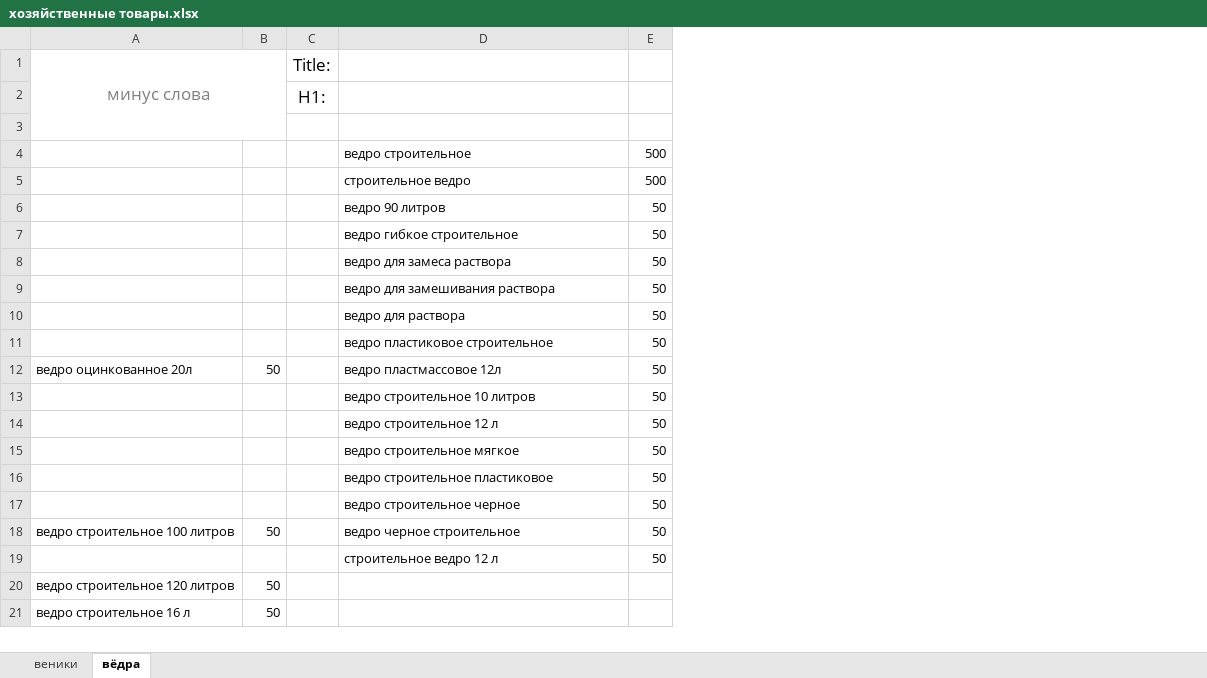
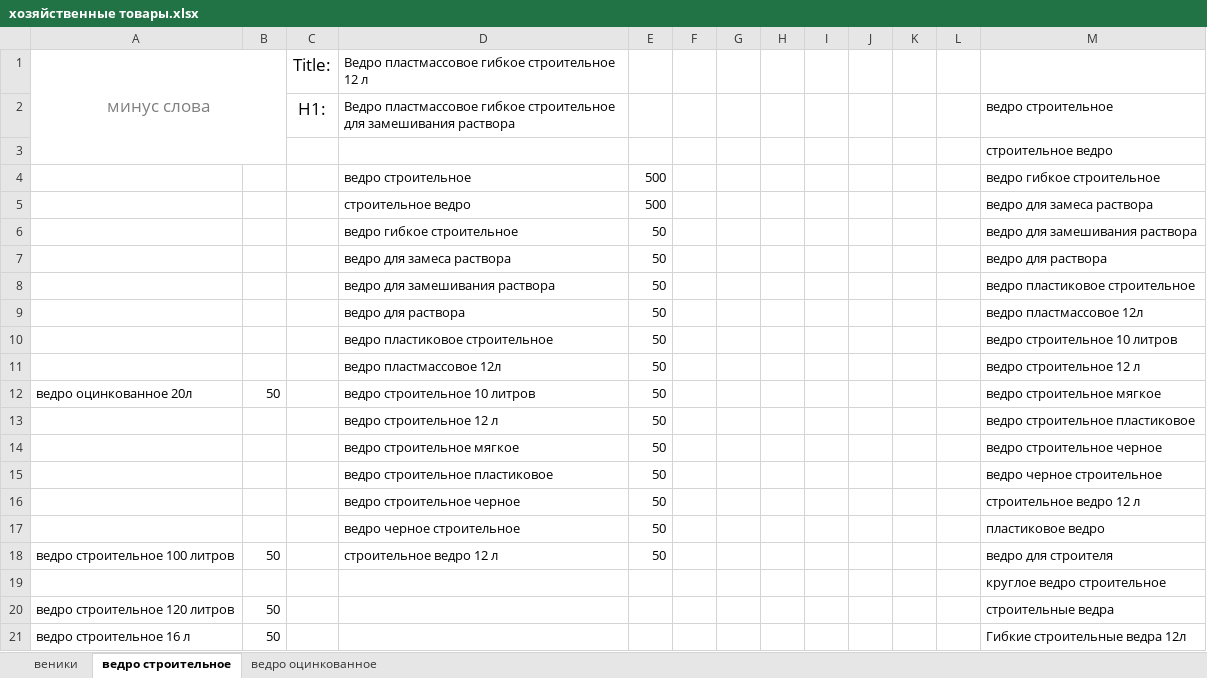
Before and after one commit to Romron/conspectus, an Excel workbook: Фриланс/Projects/atena.com.ua/хозяйственные товары.xlsx, sheet ведро строительное, drawn as a sheet; only a part is shown; values as stored, in another font and other column widths than the file's, no borders; removed rows and columns are numbered as before the commit, all else as after; the diff names each change by its address in the sheet, - before the commit and + after, or states it on an @@ line.

```diff
--- a/Фриланс/Projects/atena.com.ua/хозяйственные товары.xlsx (sheet ведро строительное)
+++ b/Фриланс/Projects/atena.com.ua/хозяйственные товары.xlsx (sheet ведро строительное)
-sheet tab: вёдра
+sheet tab: ведро строительное
+sheet tab: ведро оцинкованное
+column F, empty
+column G, empty
+column H, empty
+column I, empty
+column J, empty
+column K, empty
+column L, empty
+column M, rows 2-10: ведро строительное | строительное ведро | ведро гибкое строительное | ведро для замеса раствора | ведро для замешивания раствора | ведро для раствора | ведро пластиковое строительное | ведро пластмассовое 12л | ведро строительное 10 литров; rows 12-16: ведро строительное мягкое | ведро строительное пластиковое | ведро строительное черное | ведро черное строительное | строительное ведро 12 л; rows 18-21: ведро для строителя | круглое ведро строительное | строительные ведра | Гибкие строительные ведра 12л
-D1: (empty)
+D1: Ведро пластмассовое гибкое строительное 12 л
-D2: (empty)
+D2: Ведро пластмассовое гибкое строительное для замешивания раствора
-row 6:  |  |  | ведро 90 литров | 50
+row 11:  |  |  | ведро пластмассовое 12л | 50 |  |  |  |  |  |  |  | ведро строительное 12 л
-D12: ведро пластмассовое 12л
+D12: ведро строительное 10 литров
-row 13:  |  |  | ведро строительное 10 литров | 50
+row 17:  |  |  | ведро черное строительное | 50 |  |  |  |  |  |  |  | пластиковое ведро
-D18: ведро черное строительное
+D18: строительное ведро 12 л
-D19: строительное ведро 12 л
+D19: (empty)
-E19: 50
+E19: (empty)
```
Also changed, not shown: 1 other file.
